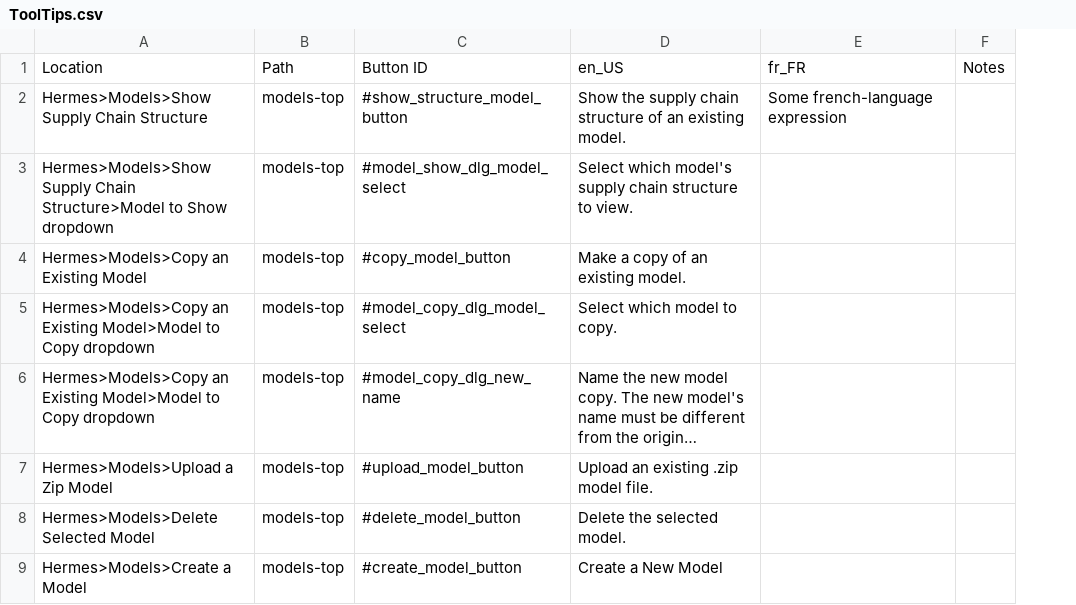
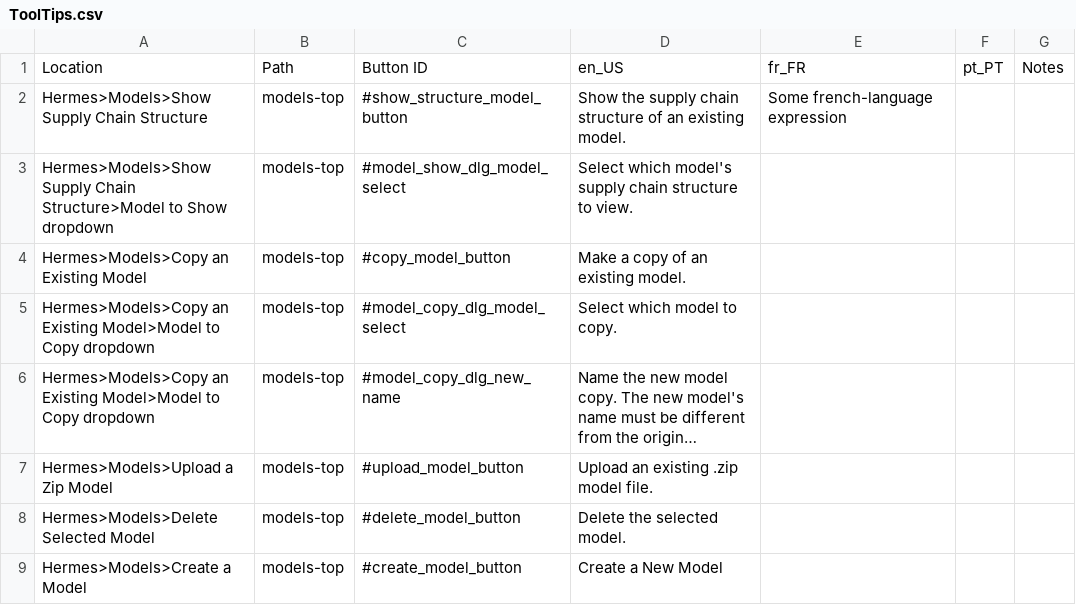
Before and after one commit to PSC-PublicHealth/HERMES, a CSV file: HERMES2/src/ui_server/ToolTips.csv, drawn as a sheet; only a part is shown; long unchanged cells end in …; the diff names each change by its address in the sheet, - before the commit and + after, or states it on an @@ line.

Commit message:
Forgot to check in the new Tooltips.csv with an extra column to support pt_PT
git-svn-id: https://redmine.hindsight.psc.edu/svn/hermes/trunk@1910 c0c85e88-7b48-49d6-ad45-a8906df79eec

```diff
--- a/HERMES2/src/ui_server/ToolTips.csv
+++ b/HERMES2/src/ui_server/ToolTips.csv
+column F, row 1: pt_PT
```
